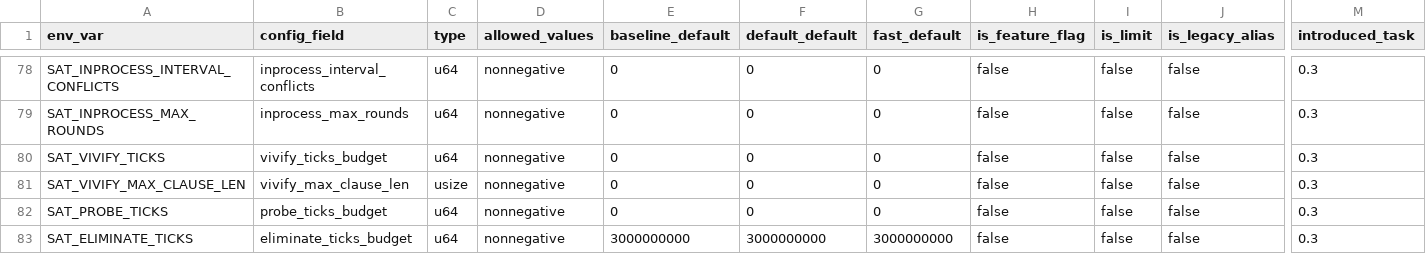
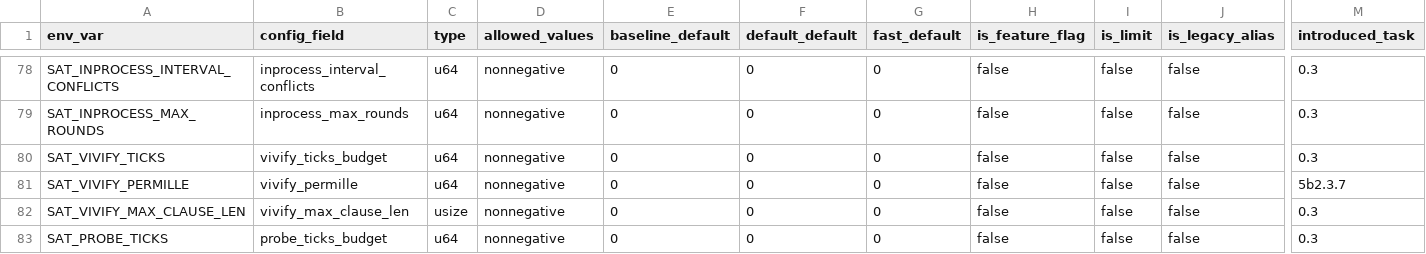
Before and after one commit to bjlkeng/SAT-playground, a CSV file: solver/12-kissat-inprocessing/CONFIG_SCHEMA.csv, drawn as a sheet; only a part is shown, gaps mark what is left out; the shorter side is filled out with more unchanged rows; rows hold the shown columns only; the diff names each change by its address in the sheet, - before the commit and + after, or states it on an @@ line.

```diff
--- a/solver/12-kissat-inprocessing/CONFIG_SCHEMA.csv
+++ b/solver/12-kissat-inprocessing/CONFIG_SCHEMA.csv
+row 81: SAT_VIVIFY_PERMILLE | vivify_permille | u64 | nonnegative | 0 | 0 | 0 | false | false | false | 5b2.3.7
```
Also changed, not shown: 2 other files.
